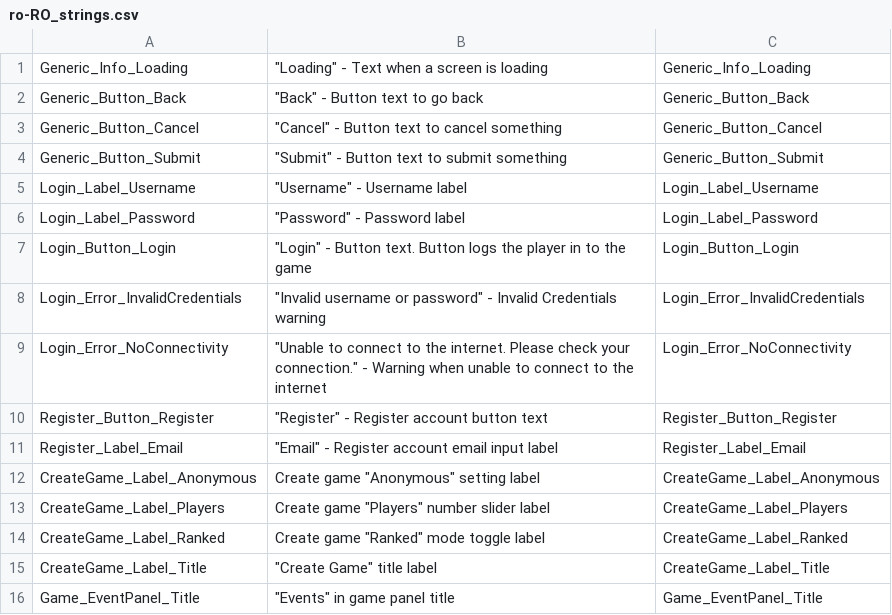
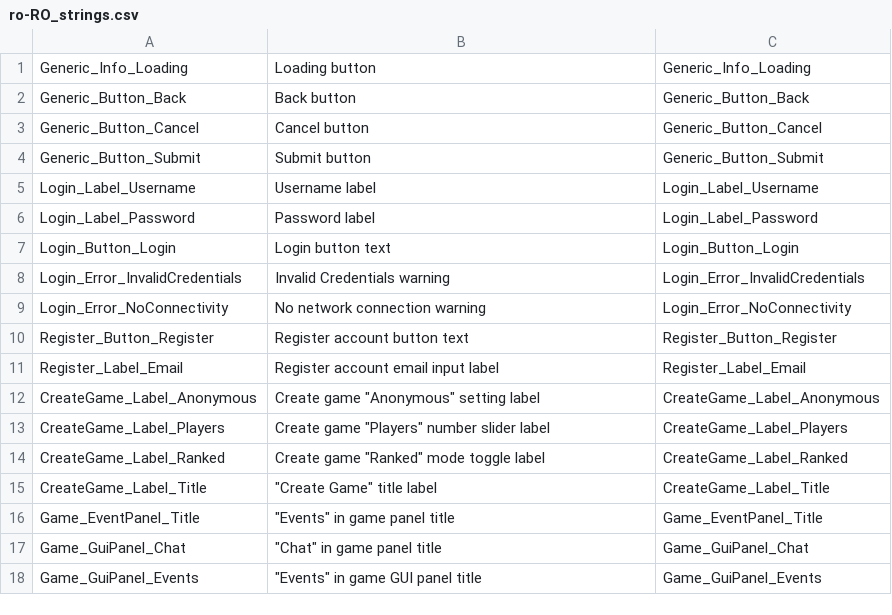
Before and after one commit to Subterfuge-Revived/Remake-Unity, a CSV file: Assets/lang/ro-RO_strings.csv, drawn as a sheet; only a part is shown; the shorter side is filled out with more unchanged rows.

Commit message:
New translations strings.csv (Romanian)

```diff
--- a/Assets/lang/ro-RO_strings.csv
+++ b/Assets/lang/ro-RO_strings.csv
@@ -1,12 +1,12 @@
-"Generic_Info_Loading","""Loading"" - Text when a screen is loading","Generic_Info_Loading"
-"Generic_Button_Back","""Back"" - Button text to go back","Generic_Button_Back"
-"Generic_Button_Cancel","""Cancel"" - Button text to cancel something","Generic_Button_Cancel"
-"Generic_Button_Submit","""Submit"" - Button text to submit something","Generic_Button_Submit"
-"Login_Label_Username","""Username"" - Username label","Login_Label_Username"
-"Login_Label_Password","""Password"" - Password label","Login_Label_Password"
-"Login_Button_Login","""Login"" - Button text. Button logs the player in to the game","Login_Button_Login"
-"Login_Error_InvalidCredentials","""Invalid username or password"" - Invalid Credentials warning","Login_Error_InvalidCredentials"
-"Login_Error_NoConnectivity","""Unable to connect to the internet. Please check your connection."" - Warning when unable to connect to the internet","Login_Error_NoConnectivity"
-"Register_Button_Register","""Register"" - Register account button text","Register_Button_Register"
-"Register_Label_Email","""Email"" - Register account email input label","Register_Label_Email"
+"Generic_Info_Loading","Loading button","Generic_Info_Loading"
+"Generic_Button_Back","Back button","Generic_Button_Back"
+"Generic_Button_Cancel","Cancel button","Generic_Button_Cancel"
+"Generic_Button_Submit","Submit button","Generic_Button_Submit"
+"Login_Label_Username","Username label","Login_Label_Username"
+"Login_Label_Password","Password label","Login_Label_Password"
+"Login_Button_Login","Login button text","Login_Button_Login"
+"Login_Error_InvalidCredentials","Invalid Credentials warning","Login_Error_InvalidCredentials"
+"Login_Error_NoConnectivity","No network connection warning","Login_Error_NoConnectivity"
+"Register_Button_Register","Register account button text","Register_Button_Register"
+"Register_Label_Email","Register account email input label","Register_Label_Email"
 "CreateGame_Label_Anonymous","Create game ""Anonymous"" setting label","CreateGame_Label_Anonymous"
```
